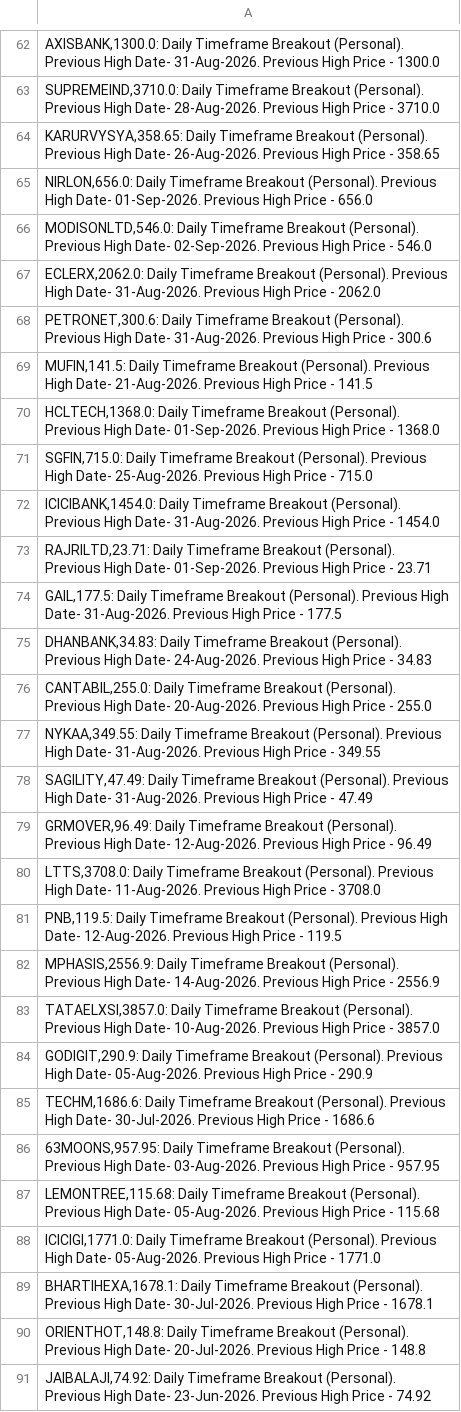
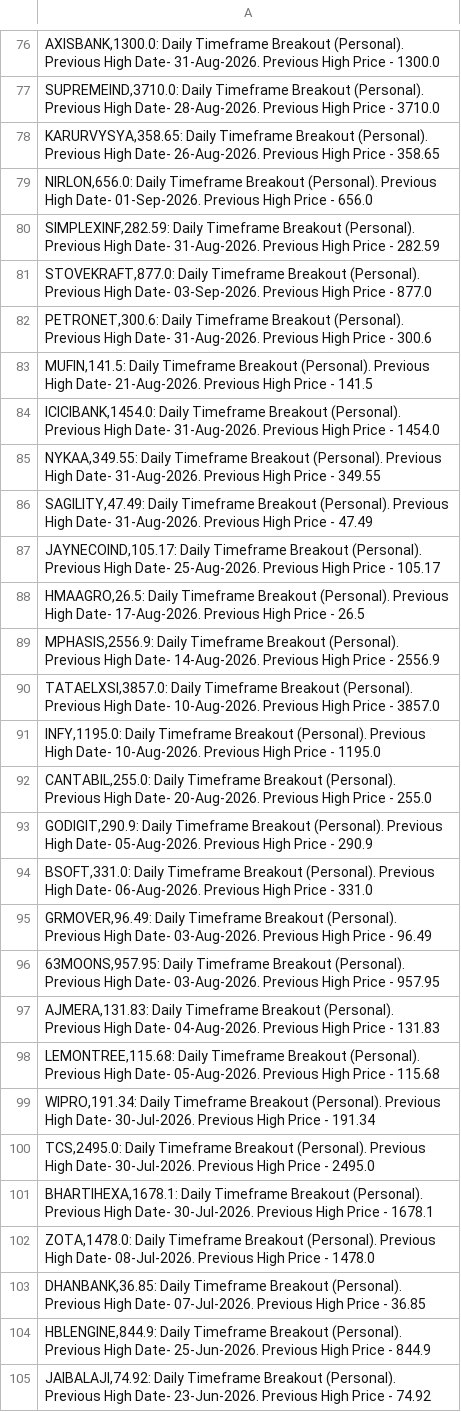
Before and after one commit to vibats/Daily_Notification_Data, a CSV file: Email_Notification_Data/Daily_Timeframe_Breakout_Personal.csv, drawn as a sheet; only a part is shown, gaps mark what is left out; the diff covers the shown part only.

```diff
--- a/Email_Notification_Data/Daily_Timeframe_Breakout_Personal.csv
+++ b/Email_Notification_Data/Daily_Timeframe_Breakout_Personal.csv
@@ -65,27 +79,27 @@
 "NIRLON,656.0: Daily Timeframe Breakout (Personal). Previous High Date- 01-Sep-2026. Previous High Price - 656.0"
-"MODISONLTD,546.0: Daily Timeframe Breakout (Personal). Previous High Date- 02-Sep-2026. Previous High Price - 546.0"
-"ECLERX,2062.0: Daily Timeframe Breakout (Personal). Previous High Date- 31-Aug-2026. Previous High Price - 2062.0"
+"SIMPLEXINF,282.59: Daily Timeframe Breakout (Personal). Previous High Date- 31-Aug-2026. Previous High Price - 282.59"
+"STOVEKRAFT,877.0: Daily Timeframe Breakout (Personal). Previous High Date- 03-Sep-2026. Previous High Price - 877.0"
 "PETRONET,300.6: Daily Timeframe Breakout (Personal). Previous High Date- 31-Aug-2026. Previous High Price - 300.6"
 "MUFIN,141.5: Daily Timeframe Breakout (Personal). Previous High Date- 21-Aug-2026. Previous High Price - 141.5"
-"HCLTECH,1368.0: Daily Timeframe Breakout (Personal). Previous High Date- 01-Sep-2026. Previous High Price - 1368.0"
-"SGFIN,715.0: Daily Timeframe Breakout (Personal). Previous High Date- 25-Aug-2026. Previous High Price - 715.0"
 "ICICIBANK,1454.0: Daily Timeframe Breakout (Personal). Previous High Date- 31-Aug-2026. Previous High Price - 1454.0"
-"RAJRILTD,23.71: Daily Timeframe Breakout (Personal). Previous High Date- 01-Sep-2026. Previous High Price - 23.71"
-"GAIL,177.5: Daily Timeframe Breakout (Personal). Previous High Date- 31-Aug-2026. Previous High Price - 177.5"
-"DHANBANK,34.83: Daily Timeframe Breakout (Personal). Previous High Date- 24-Aug-2026. Previous High Price - 34.83"
-"CANTABIL,255.0: Daily Timeframe Breakout (Personal). Previous High Date- 20-Aug-2026. Previous High Price - 255.0"
 "NYKAA,349.55: Daily Timeframe Breakout (Personal). Previous High Date- 31-Aug-2026. Previous High Price - 349.55"
 "SAGILITY,47.49: Daily Timeframe Breakout (Personal). Previous High Date- 31-Aug-2026. Previous High Price - 47.49"
-"GRMOVER,96.49: Daily Timeframe Breakout (Personal). Previous High Date- 12-Aug-2026. Previous High Price - 96.49"
-"LTTS,3708.0: Daily Timeframe Breakout (Personal). Previous High Date- 11-Aug-2026. Previous High Price - 3708.0"
-"PNB,119.5: Daily Timeframe Breakout (Personal). Previous High Date- 12-Aug-2026. Previous High Price - 119.5"
+"JAYNECOIND,105.17: Daily Timeframe Breakout (Personal). Previous High Date- 25-Aug-2026. Previous High Price - 105.17"
+"HMAAGRO,26.5: Daily Timeframe Breakout (Personal). Previous High Date- 17-Aug-2026. Previous High Price - 26.5"
 "MPHASIS,2556.9: Daily Timeframe Breakout (Personal). Previous High Date- 14-Aug-2026. Previous High Price - 2556.9"
 "TATAELXSI,3857.0: Daily Timeframe Breakout (Personal). Previous High Date- 10-Aug-2026. Previous High Price - 3857.0"
+"INFY,1195.0: Daily Timeframe Breakout (Personal). Previous High Date- 10-Aug-2026. Previous High Price - 1195.0"
+"CANTABIL,255.0: Daily Timeframe Breakout (Personal). Previous High Date- 20-Aug-2026. Previous High Price - 255.0"
 "GODIGIT,290.9: Daily Timeframe Breakout (Personal). Previous High Date- 05-Aug-2026. Previous High Price - 290.9"
-"TECHM,1686.6: Daily Timeframe Breakout (Personal). Previous High Date- 30-Jul-2026. Previous High Price - 1686.6"
+"BSOFT,331.0: Daily Timeframe Breakout (Personal). Previous High Date- 06-Aug-2026. Previous High Price - 331.0"
+"GRMOVER,96.49: Daily Timeframe Breakout (Personal). Previous High Date- 03-Aug-2026. Previous High Price - 96.49"
 "63MOONS,957.95: Daily Timeframe Breakout (Personal). Previous High Date- 03-Aug-2026. Previous High Price - 957.95"
+"AJMERA,131.83: Daily Timeframe Breakout (Personal). Previous High Date- 04-Aug-2026. Previous High Price - 131.83"
 "LEMONTREE,115.68: Daily Timeframe Breakout (Personal). Previous High Date- 05-Aug-2026. Previous High Price - 115.68"
-"ICICIGI,1771.0: Daily Timeframe Breakout (Personal). Previous High Date- 05-Aug-2026. Previous High Price - 1771.0"
+"WIPRO,191.34: Daily Timeframe Breakout (Personal). Previous High Date- 30-Jul-2026. Previous High Price - 191.34"
+"TCS,2495.0: Daily Timeframe Breakout (Personal). Previous High Date- 30-Jul-2026. Previous High Price - 2495.0"
 "BHARTIHEXA,1678.1: Daily Timeframe Breakout (Personal). Previous High Date- 30-Jul-2026. Previous High Price - 1678.1"
-"ORIENTHOT,148.8: Daily Timeframe Breakout (Personal). Previous High Date- 20-Jul-2026. Previous High Price - 148.8"
+"ZOTA,1478.0: Daily Timeframe Breakout (Personal). Previous High Date- 08-Jul-2026. Previous High Price - 1478.0"
+"DHANBANK,36.85: Daily Timeframe Breakout (Personal). Previous High Date- 07-Jul-2026. Previous High Price - 36.85"
+"HBLENGINE,844.9: Daily Timeframe Breakout (Personal). Previous High Date- 25-Jun-2026. Previous High Price - 844.9"
 "JAIBALAJI,74.92: Daily Timeframe Breakout (Personal). Previous High Date- 23-Jun-2026. Previous High Price - 74.92"
```
Also changed, not shown: 16 added rows, 2 removed rows and 11 edited cells elsewhere in this file, Email_Notification_Data/Daily_TimeFrame_Horizontal_Support.csv, Email_Notification_Data/Daily_TimeFrame_Horizontal_Support_30_Days.csv, 1 other file.
